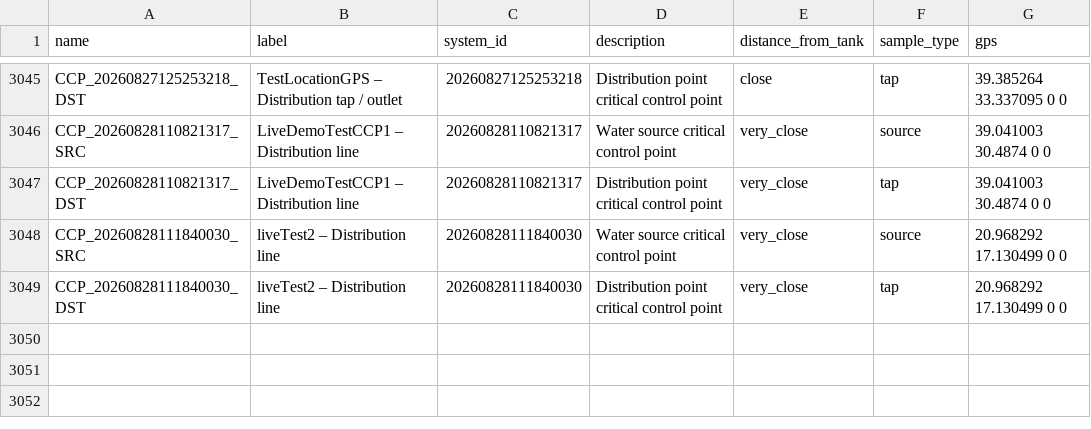
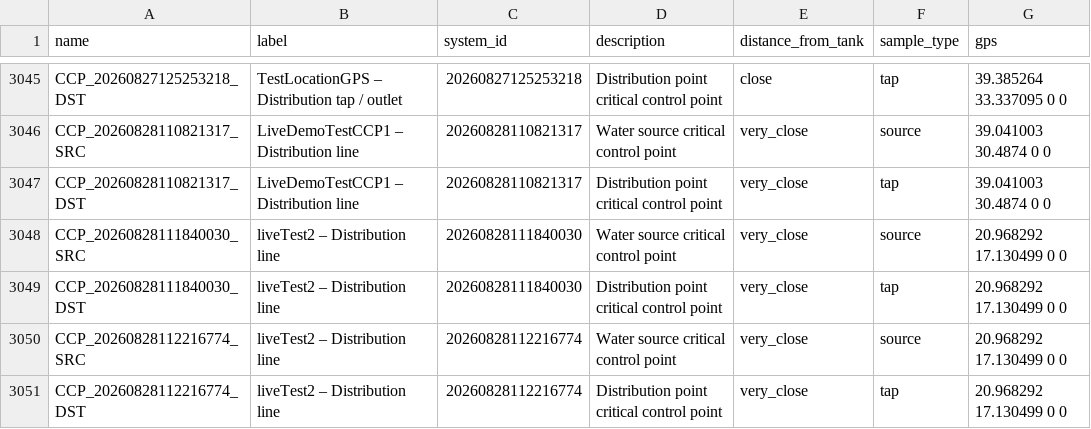
Before and after one commit to osmanburcu/Watercheck, a CSV file: data/ccp.csv, drawn as a sheet; only a part is shown, gaps mark what is left out; the diff names each change by its address in the sheet, - before the commit and + after, or states it on an @@ line.

Commit message:
Upload CSV from Power Automate

```diff
--- a/data/ccp.csv
+++ b/data/ccp.csv
+row 3050: CCP_20260828112216774_SRC | liveTest2 – Distribution line | 20260828112216774 | Water source critical control point | very_close | source | 20.968292 17.130499 0 0
+row 3051: CCP_20260828112216774_DST | liveTest2 – Distribution line | 20260828112216774 | Distribution point critical control point | very_close | tap | 20.968292 17.130499 0 0
```
